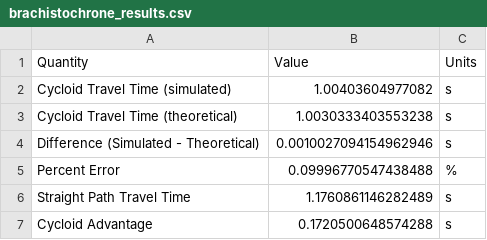
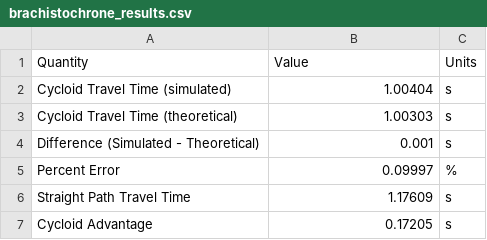
Before and after one commit to junie-marie/Classical-Mechanics-Project-TU-Sp26, a CSV file: results/brachistochrone_results.csv, drawn as a sheet.

Commit message:
Rounded results to 5 decimal places.

```diff
--- a/results/brachistochrone_results.csv
+++ b/results/brachistochrone_results.csv
@@ -1,7 +1,7 @@
 Quantity,Value,Units
-Cycloid Travel Time (simulated),1.00403604977082,s
-Cycloid Travel Time (theoretical),1.0030333403553238,s
-Difference (Simulated - Theoretical),0.0010027094154962946,s
-Percent Error,0.09996770547438488,%
-Straight Path Travel Time,1.1760861146282489,s
-Cycloid Advantage,0.1720500648574288,s
+Cycloid Travel Time (simulated),1.00404,s
+Cycloid Travel Time (theoretical),1.00303,s
+Difference (Simulated - Theoretical),0.001,s
+Percent Error,0.09997,%
+Straight Path Travel Time,1.17609,s
+Cycloid Advantage,0.17205,s
```
Also changed, not shown: 1 other file.
